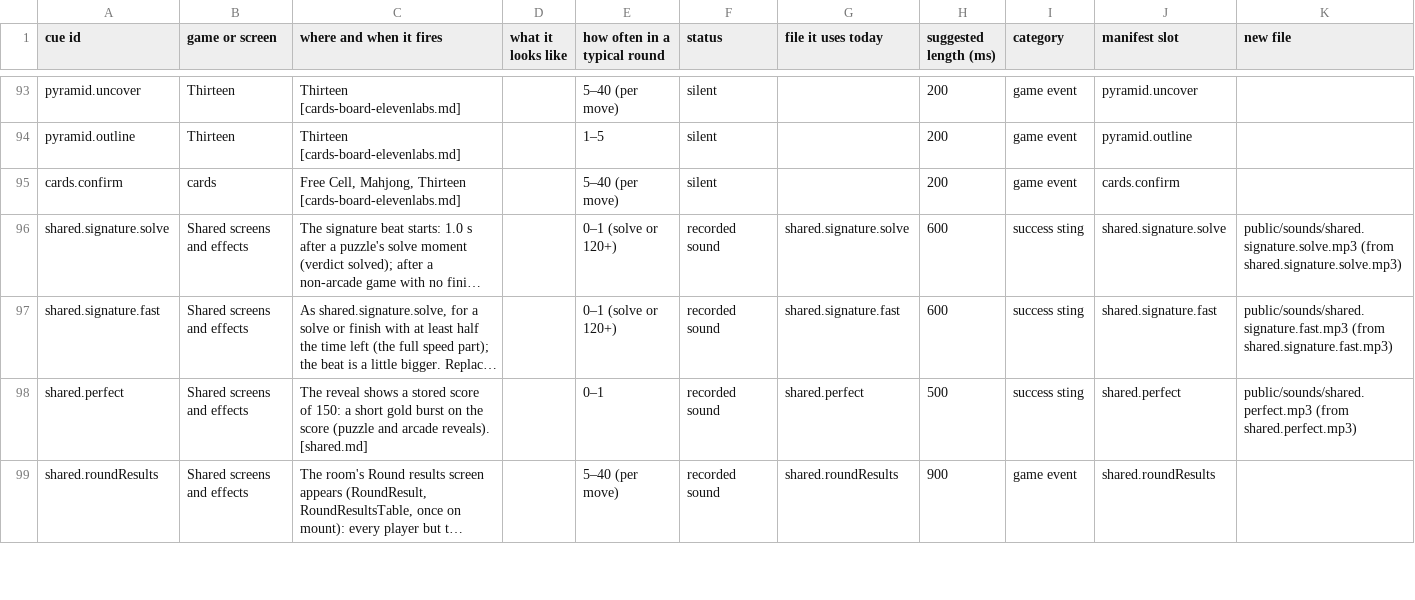
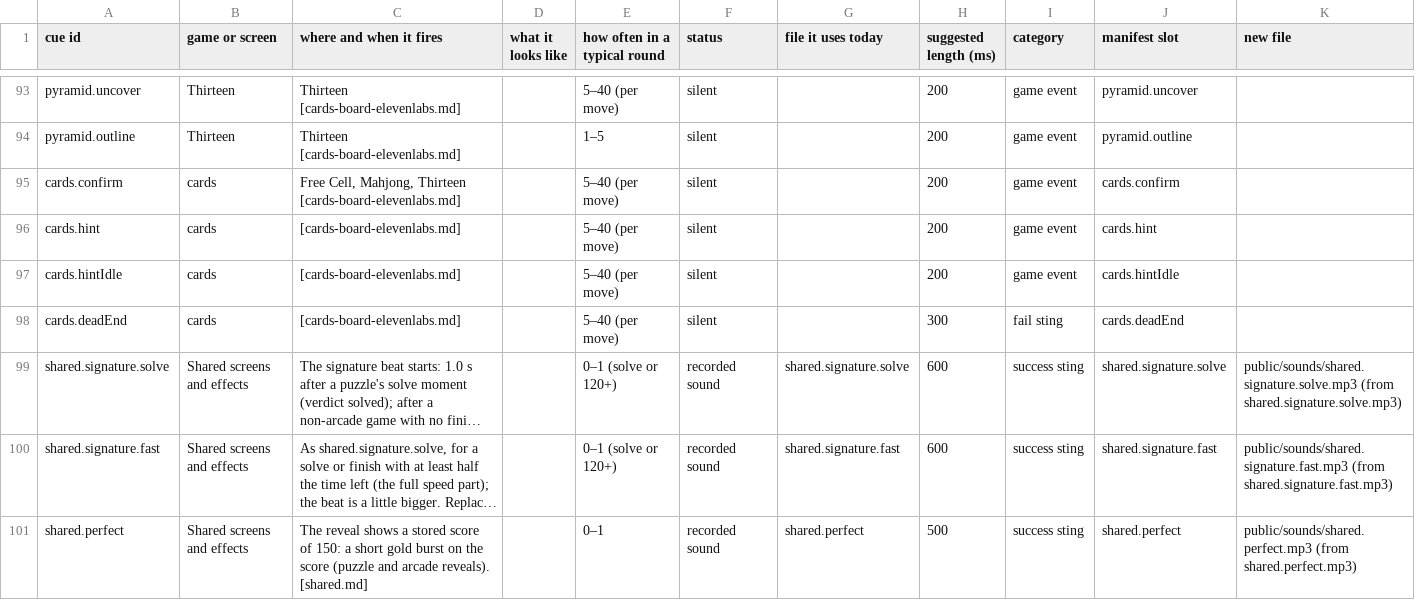
Before and after one commit to Joefed98/brain-blitz-duel, a CSV file: docs/sound-cues/cue-sheet.csv, drawn as a sheet; only a part is shown, gaps mark what is left out; the shorter side is filled out with more unchanged rows; long unchanged cells end in …; the diff names each change by its address in the sheet, - before the commit and + after, or states it on an @@ line.

```diff
--- a/docs/sound-cues/cue-sheet.csv
+++ b/docs/sound-cues/cue-sheet.csv
+row 96: cards.hint | cards | [cards-board-elevenlabs.md] |  | 5–40 (per move) | silent |  | 200 | game event | cards.hint
+row 97: cards.hintIdle | cards | [cards-board-elevenlabs.md] |  | 5–40 (per move) | silent |  | 200 | game event | cards.hintIdle
+row 98: cards.deadEnd | cards | [cards-board-elevenlabs.md] |  | 5–40 (per move) | silent |  | 300 | fail sting | cards.deadEnd
```
Also changed, not shown: 57 other files.
